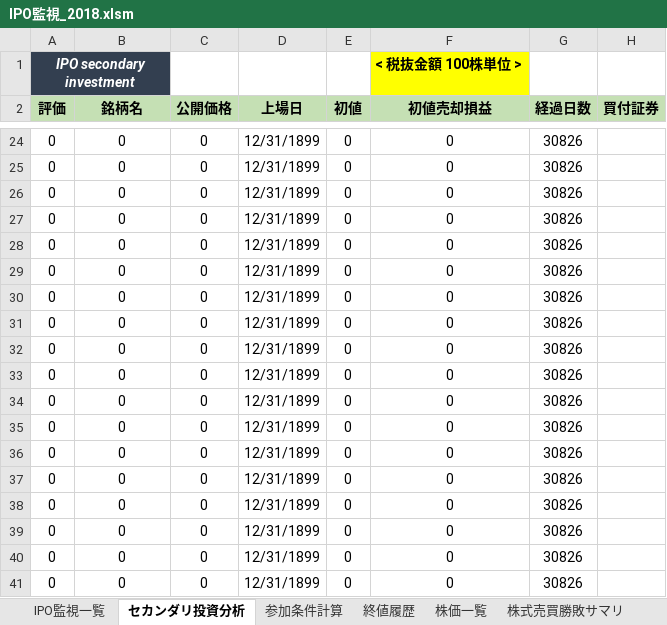
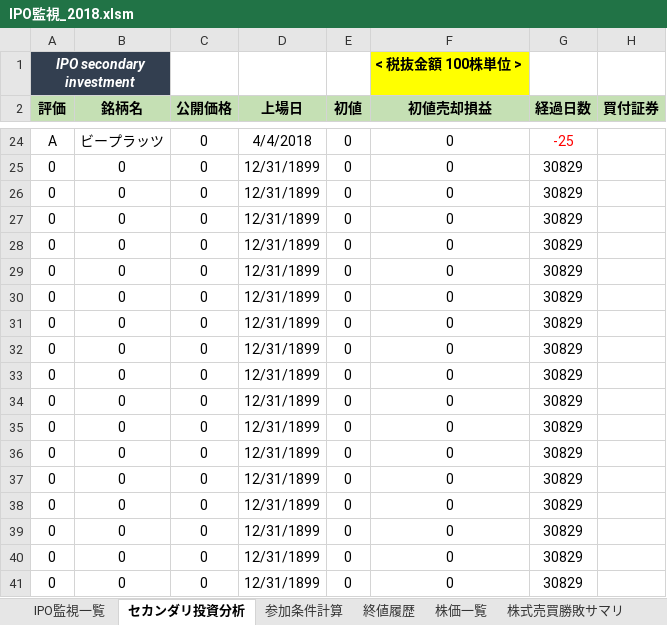
Before and after one commit to tarookyu/IPO, an Excel workbook: IPO監視_2018.xlsm, sheet セカンダリ投資分析, drawn as a sheet; only a part is shown, gaps mark what is left out; values as stored, in another font and other column widths than the file's, no borders; the diff covers the shown part only; the diff names each change by its address in the sheet, - before the commit and + after, or states it on an @@ line.

```diff
--- a/IPO監視_2018.xlsm (sheet セカンダリ投資分析)
+++ b/IPO監視_2018.xlsm (sheet セカンダリ投資分析)
-A24 (評価): 0
+A24 (評価): A
-B24 (銘柄名): 0
+B24 (銘柄名): ビープラッツ
-D24 (上場日): 12/31/1899
+D24 (上場日): 4/4/2018
-G24 text colour: black
+G24 text colour: #FF0000
-G24 (経過日数): 30826
+G24 (経過日数): -25
-G25:G41 (経過日数): 30826
+G25:G41 (経過日数): 30829
```
Also changed, not shown: 30 edited cells and cell formats elsewhere in this sheet, sheet 参加条件計算, sheet 終値履歴, sheet 口座残高一覧, sheet 株価一覧, sheet IPO監視一覧, sheet 株式売買勝敗サマリ, formulas that keep their value, hidden cells, charts or pictures, いろいろ考え.xlsx.
